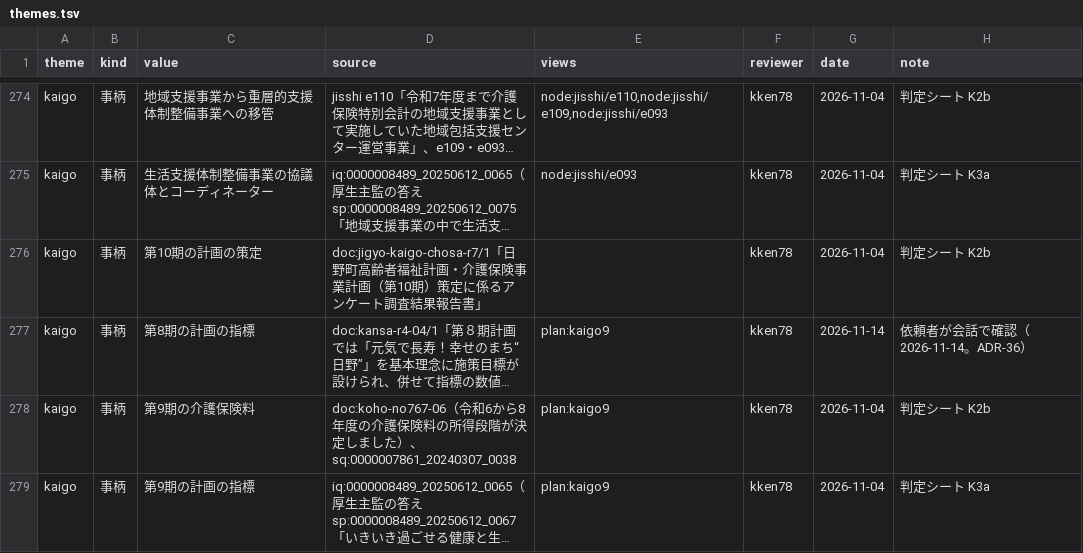
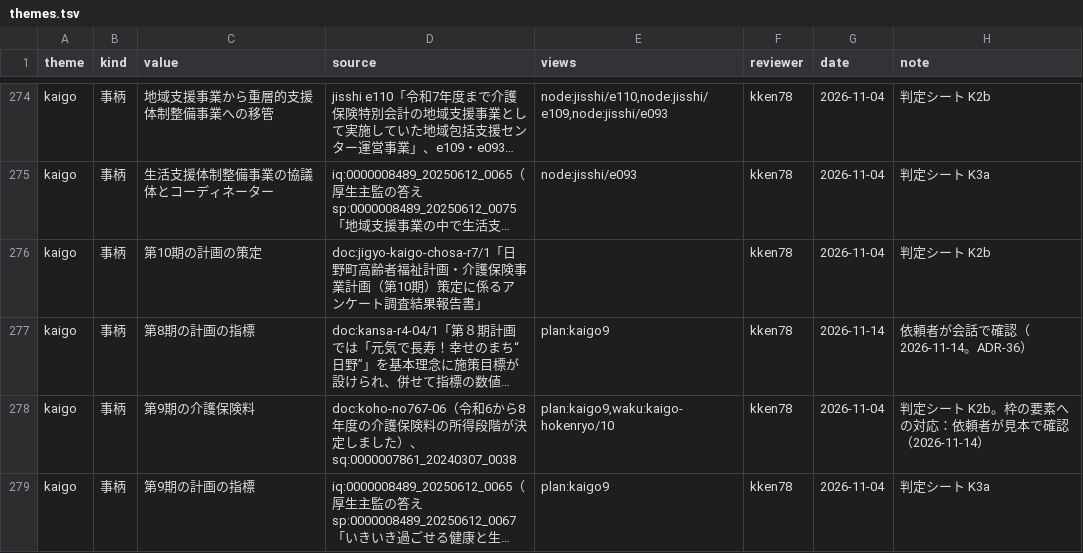
Before and after one commit to kken78/hino-ronten, a TSV file: ref/themes.tsv, drawn as a sheet; only a part is shown, gaps mark what is left out; long unchanged cells end in …; the diff covers the shown part only; the diff names each change by its address in the sheet, - before the commit and + after, or states it on an @@ line.

```diff
--- a/ref/themes.tsv
+++ b/ref/themes.tsv
-E278 (views): plan:kaigo9
+E278 (views): plan:kaigo9,waku:kaigo-hokenryo/10
-H278 (note): 判定シート K2b
+H278 (note): 判定シート K2b。枠の要素への対応：依頼者が見本で確認（2026-11-14）
```
Also changed, not shown: 1 added row and 8 edited cells elsewhere in this file, 2 other files.
